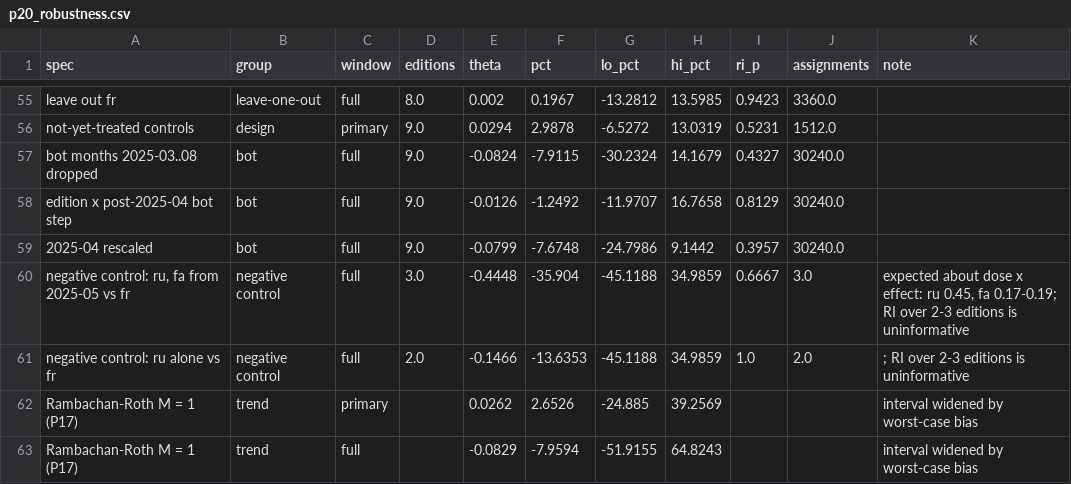
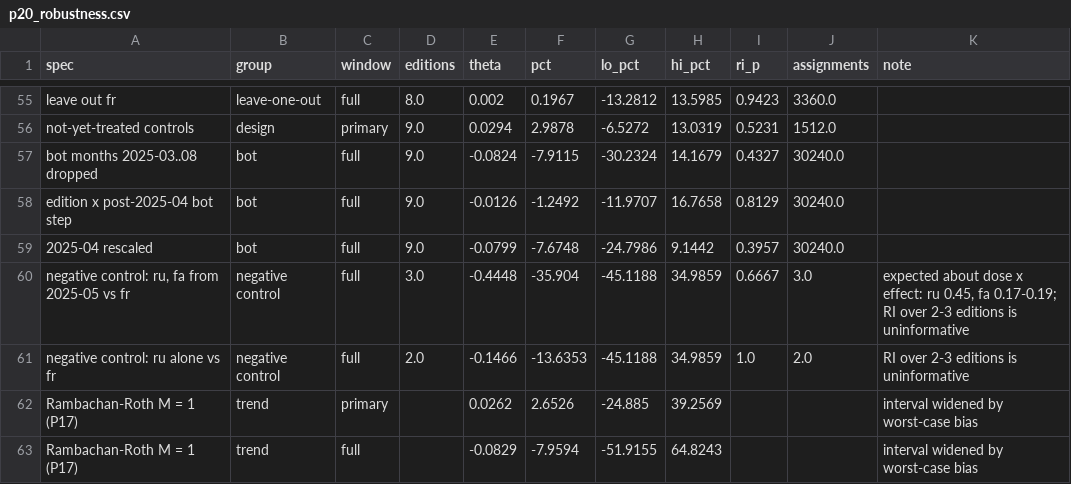
Before and after one commit to johnpospisil/wikipedia-ai-overviews, a CSV file: report/qa/p20_robustness.csv, drawn as a sheet; only a part is shown, gaps mark what is left out.

```diff
--- a/report/qa/p20_robustness.csv
+++ b/report/qa/p20_robustness.csv
@@ -60,3 +60,3 @@ edition x post-2025-04 bot step,bot,full,9.0,-0.0126,-1.2492,-11.9707,16.7658,0.
 "negative control: ru, fa from 2025-05 vs fr",negative control,full,3.0,-0.4448,-35.904,-45.1188,34.9859,0.6667,3.0,"expected about dose x effect: ru 0.45, fa 0.17-0.19; RI over 2-3 editions is uninformative"
-negative control: ru alone vs fr,negative control,full,2.0,-0.1466,-13.6353,-45.1188,34.9859,1.0,2.0,; RI over 2-3 editions is uninformative
+negative control: ru alone vs fr,negative control,full,2.0,-0.1466,-13.6353,-45.1188,34.9859,1.0,2.0,RI over 2-3 editions is uninformative
 Rambachan-Roth M = 1 (P17),trend,primary,,0.0262,2.6526,-24.885,39.2569,,,interval widened by worst-case bias
```
Also changed, not shown: report/qa/p27_takeaways.csv, 23 other files.
